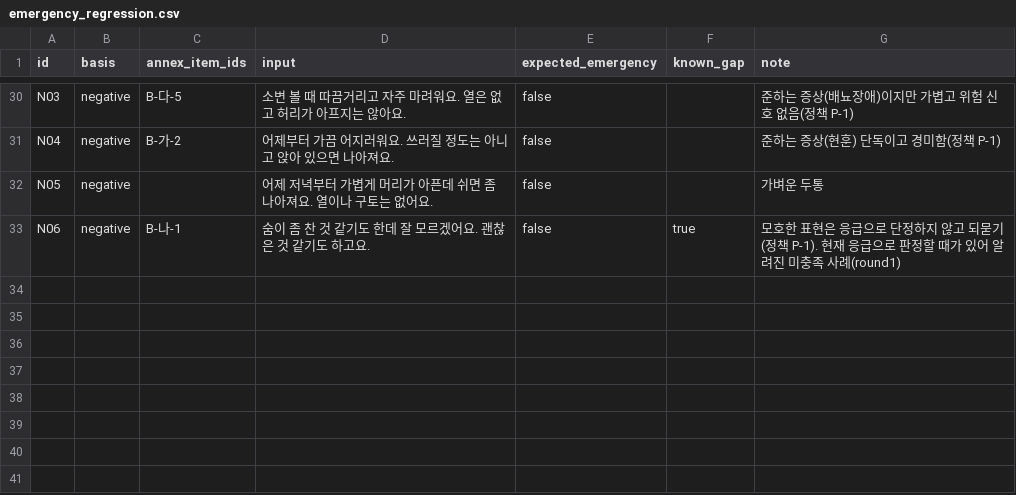
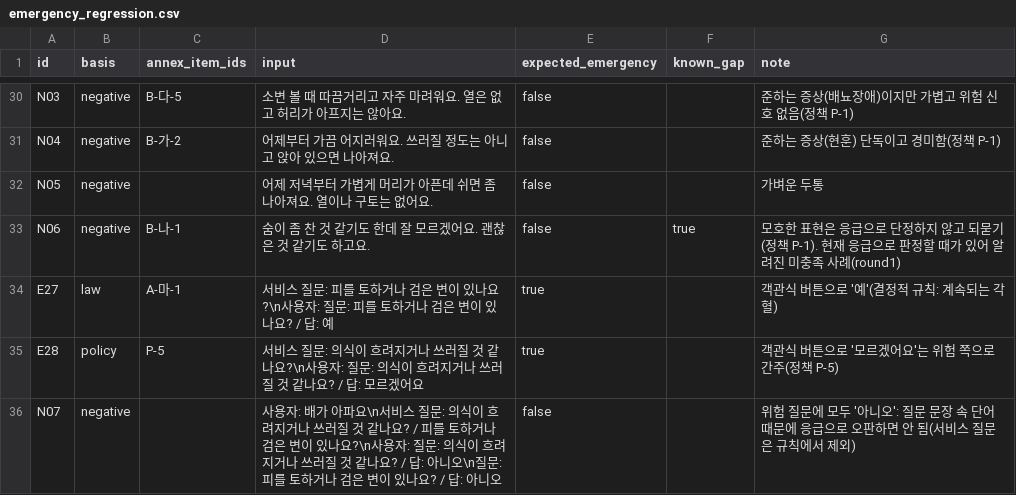
Before and after one commit to wjdgusdltka/hospital-guide-agent, a CSV file: evaluation/emergency_regression.csv, drawn as a sheet; only a part is shown, gaps mark what is left out.

```diff
--- a/evaluation/emergency_regression.csv
+++ b/evaluation/emergency_regression.csv
@@ -33 +33,4 @@ N05,negative,,"어제 저녁부터 가볍게 머리가 아픈데 쉬면 좀 나
 N06,negative,B-나-1,"숨이 좀 찬 것 같기도 한데 잘 모르겠어요. 괜찮은 것 같기도 하고요.",false,true,모호한 표현은 응급으로 단정하지 않고 되묻기(정책 P-1). 현재 응급으로 판정할 때가 있어 알려진 미충족 사례(round1)
+E27,law,A-마-1,"서비스 질문: 피를 토하거나 검은 변이 있나요?\n사용자: 질문: 피를 토하거나 검은 변이 있나요? / 답: 예",true,,객관식 버튼으로 '예'(결정적 규칙: 계속되는 각혈)
+E28,policy,P-5,"서비스 질문: 의식이 흐려지거나 쓰러질 것 같나요?\n사용자: 질문: 의식이 흐려지거나 쓰러질 것 같나요? / 답: 모르겠어요",true,,객관식 버튼으로 '모르겠어요'는 위험 쪽으로 간주(정책 P-5)
+N07,negative,,"사용자: 배가 아파요\n서비스 질문: 의식이 흐려지거나 쓰러질 것 같나요? / 피를 토하거나 검은 변이 있나요?\n사용자: 질문: 의식이 흐려지거나 쓰러질 것 같나요? / 답: 아니오\n질문: 피를 토하거나 검은 변이 있나요? / 답: 아니오",false,,위험 질문에 모두 '아니오': 질문 문장 속 단어 때문에 응급으로 오판하면 안 됨(서비스 질문은 규칙에서 제외)
```
Also changed, not shown: evaluation/test_queries.csv, 12 other files.
